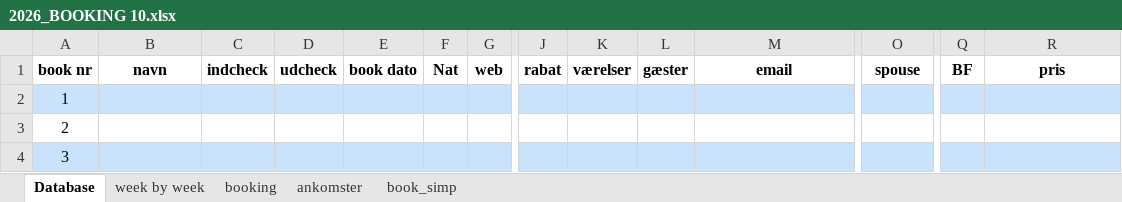
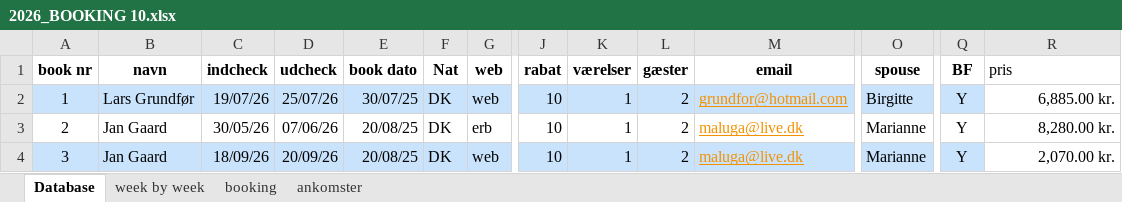
Before and after one commit to Hammerknuden/HK-portal10, an Excel workbook: 2026_BOOKING 10.xlsx, sheet Database, drawn as a sheet; only a part is shown, gaps mark what is left out; values as stored, in another font and other column widths than the file's, no borders; the diff covers the shown part only; the diff names each change by its address in the sheet, - before the commit and + after, or states it on an @@ line.

Commit message:
update book 26 og dtb

```diff
--- a/2026_BOOKING 10.xlsx (sheet Database)
+++ b/2026_BOOKING 10.xlsx (sheet Database)
@@ sheet tab hidden: book_simp @@
@@ R1 bold: on → off, alignment: center → left @@
-B2 (navn): (empty)
+B2 (navn): Lars Grundfør
-C2 (indcheck): (empty)
+C2 (indcheck): 19/07/26
-D2 (udcheck): (empty)
+D2 (udcheck): 25/07/26
-E2 (book dato): (empty)
+E2 (book dato): 30/07/25
-F2:F4 (Nat): (empty)
+F2:F4 (Nat): DK
-G2 (web): (empty)
+G2 (web): web
-J2:J4 (rabat): (empty)
+J2:J4 (rabat): 10
-K2:K4 (værelser): (empty)
+K2:K4 (værelser): 1
-L2:L4 (gæster): (empty)
+L2:L4 (gæster): 2
-M2 (email): (empty)
+M2 (email): grundfor@hotmail.com
-O2 (spouse): (empty)
+O2 (spouse): Birgitte
-Q2:Q4 (BF): (empty)
+Q2:Q4 (BF): Y
-R2 (pris): (empty)
+R2 (pris): 6,885.00 kr.
-R2 fill: #C8E3FB
+R2 fill: none
-B3:B4 (navn): (empty)
+B3:B4 (navn): Jan Gaard
-C3 (indcheck): (empty)
+C3 (indcheck): 30/05/26
-D3 (udcheck): (empty)
+D3 (udcheck): 07/06/26
-E3:E4 (book dato): (empty)
+E3:E4 (book dato): 20/08/25
-G3 (web): (empty)
+G3 (web): erb
-M3:M4 (email): (empty)
+M3:M4 (email): maluga@live.dk
-O3:O4 (spouse): (empty)
+O3:O4 (spouse): Marianne
-R3 (pris): (empty)
+R3 (pris): 8,280.00 kr.
-C4 (indcheck): (empty)
+C4 (indcheck): 18/09/26
-D4 (udcheck): (empty)
+D4 (udcheck): 20/09/26
-G4 (web): (empty)
+G4 (web): web
-R4 (pris): (empty)
+R4 (pris): 2,070.00 kr.
-R4 fill: #C8E3FB
+R4 fill: none
```
Also changed, not shown: 246 edited cells elsewhere in this sheet, sheet ankomster, sheet booking, sheet week by week, formulas that keep their value, charts or pictures, Database hammerknuden.xlsx.
